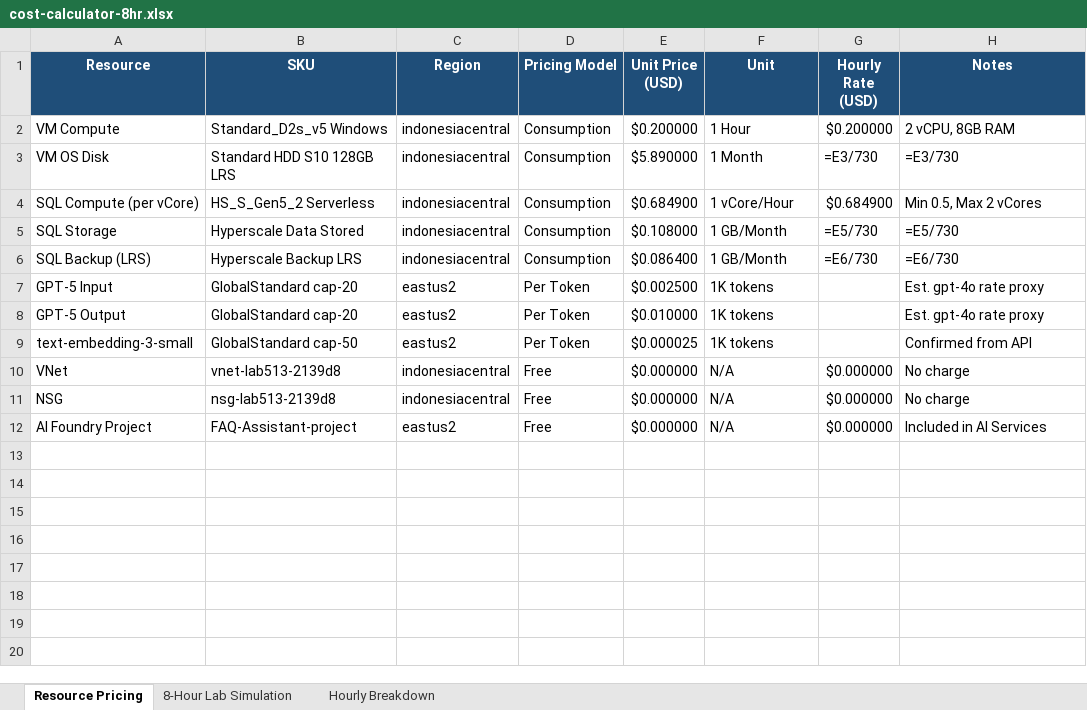
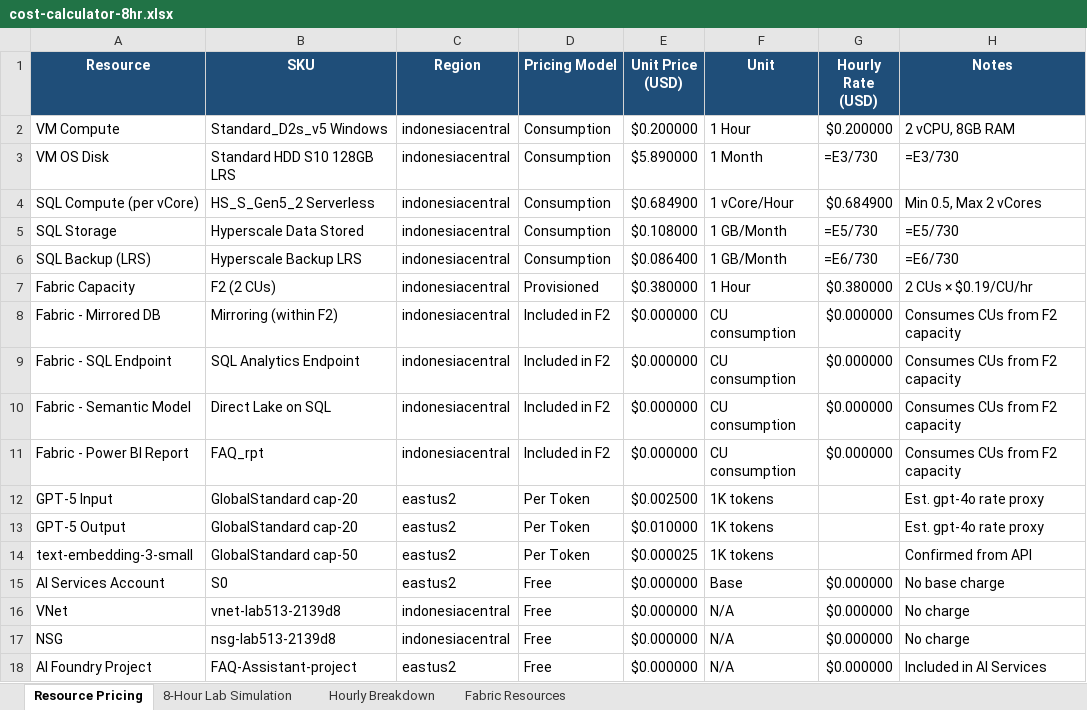
Before and after one commit to ibranibeny/envlab513, an Excel workbook: cost-calculator-8hr.xlsx, sheet Resource Pricing, drawn as a sheet; values as stored, in another font and other column widths than the file's, no borders; formulas without a stored value are shown as written; the diff names each change by its address in the sheet, - before the commit and + after, or states it on an @@ line.

Commit message:
Add Fabric F2 resources to cost calculator (XLSX + HTML)
- Fabric F2 capacity: 2 CUs × $0.19/CU/hr = $0.38/hr (indonesiacentral)
- Included items: Mirrored DB, SQL Endpoint, Semantic Model, Power BI Report
- XLSX: new 'Fabric Resources' sheet with architecture detail
- HTML: Fabric ON/OFF slider toggle
- 8hr total with Fabric: ~$11.72 (was ~$8.68 without)

```diff
--- a/cost-calculator-8hr.xlsx (sheet Resource Pricing)
+++ b/cost-calculator-8hr.xlsx (sheet Resource Pricing)
+sheet tab: Fabric Resources
+row 7: Fabric Capacity | F2 (2 CUs) | indonesiacentral | Provisioned | $0.380000 | 1 Hour | $0.380000 | 2 CUs × $0.19/CU/hr
+row 8: Fabric - Mirrored DB | Mirroring (within F2) | indonesiacentral | Included in F2 | $0.000000 | CU consumption | $0.000000 | Consumes CUs from F2 capacity
+row 9: Fabric - SQL Endpoint | SQL Analytics Endpoint | indonesiacentral | Included in F2 | $0.000000 | CU consumption | $0.000000 | Consumes CUs from F2 capacity
+row 10: Fabric - Semantic Model | Direct Lake on SQL | indonesiacentral | Included in F2 | $0.000000 | CU consumption | $0.000000 | Consumes CUs from F2 capacity
+row 11: Fabric - Power BI Report | FAQ_rpt | indonesiacentral | Included in F2 | $0.000000 | CU consumption | $0.000000 | Consumes CUs from F2 capacity
+row 15: AI Services Account | S0 | eastus2 | Free | $0.000000 | Base | $0.000000 | No base charge
```
Also changed, not shown: sheet 8-Hour Lab Simulation, sheet Hourly Breakdown, 1 other file.
